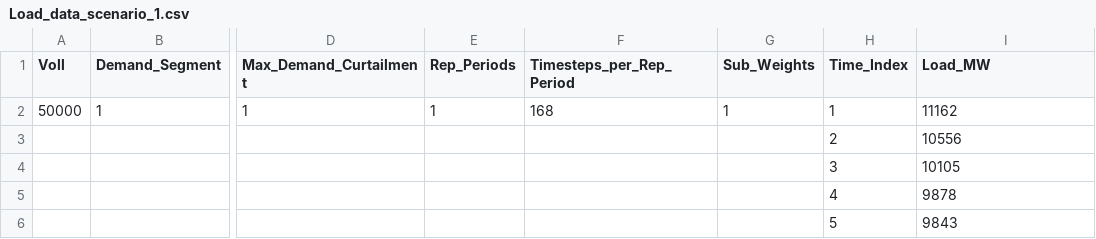
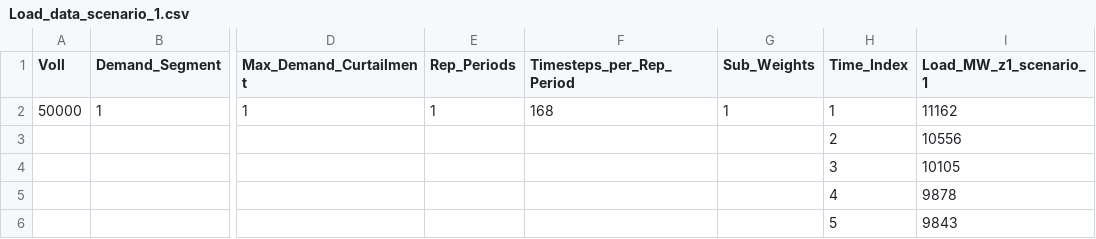
Before and after one commit to fnbillimor/GenX, a CSV file: Example_Systems/SmallNewEngland/OneZone/Load_data/Load_data_scenario_1.csv, drawn as a sheet; only a part is shown, gaps mark what is left out; the diff names each change by its address in the sheet, - before the commit and + after, or states it on an @@ line.

Commit message:
Modified load, fuel, and generators variability data loading scripts

```diff
--- a/Example_Systems/SmallNewEngland/OneZone/Load_data/Load_data_scenario_1.csv
+++ b/Example_Systems/SmallNewEngland/OneZone/Load_data/Load_data_scenario_1.csv
-I1: Load_MW
+I1: Load_MW_z1_scenario_1
```
Also changed, not shown: Example_Systems/SmallNewEngland/OneZone/Fuels_data/Fuels_data_scenario_2.csv, Example_Systems/SmallNewEngland/OneZone/Fuels_data/Fuels_data_scenario_3.csv, 7 other files.
